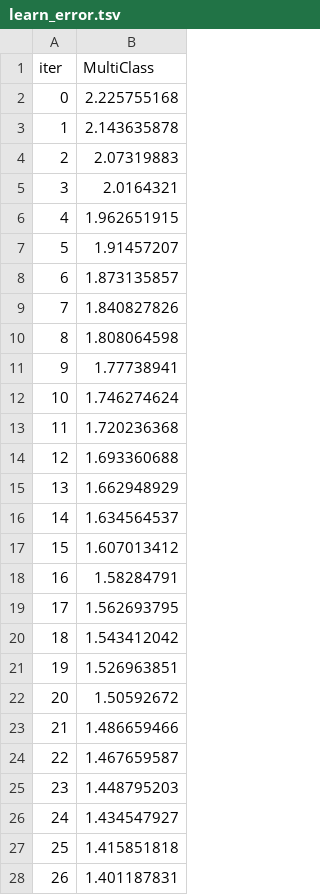
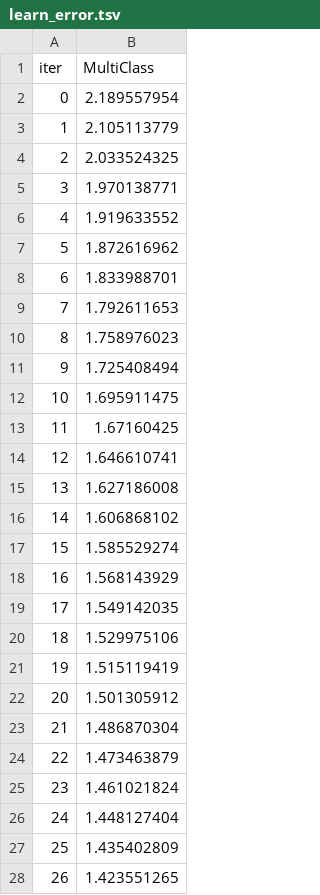
Before and after one commit to MihaiOsan/MusicGenreClassification, a TSV file: catboost_info/learn_error.tsv, drawn as a sheet; only a part is shown; the diff covers the shown part only.

```diff
--- a/catboost_info/learn_error.tsv
+++ b/catboost_info/learn_error.tsv
@@ -1,28 +1,28 @@
 iter	MultiClass
-0	2.225755168
-1	2.143635878
-2	2.07319883
-3	2.0164321
-4	1.962651915
-5	1.91457207
-6	1.873135857
-7	1.840827826
-8	1.808064598
-9	1.77738941
-10	1.746274624
-11	1.720236368
-12	1.693360688
-13	1.662948929
-14	1.634564537
-15	1.607013412
-16	1.58284791
-17	1.562693795
-18	1.543412042
-19	1.526963851
-20	1.50592672
-21	1.486659466
-22	1.467659587
-23	1.448795203
-24	1.434547927
-25	1.415851818
-26	1.401187831
+0	2.189557954
+1	2.105113779
+2	2.033524325
+3	1.970138771
+4	1.919633552
+5	1.872616962
+6	1.833988701
+7	1.792611653
+8	1.758976023
+9	1.725408494
+10	1.695911475
+11	1.67160425
+12	1.646610741
+13	1.627186008
+14	1.606868102
+15	1.585529274
+16	1.568143929
+17	1.549142035
+18	1.529975106
+19	1.515119419
+20	1.501305912
+21	1.486870304
+22	1.473463879
+23	1.461021824
+24	1.448127404
+25	1.435402809
+26	1.423551265
```
Also changed, not shown: 73 edited cells elsewhere in this file, catboost_info/time_left.tsv, 5 other files.
